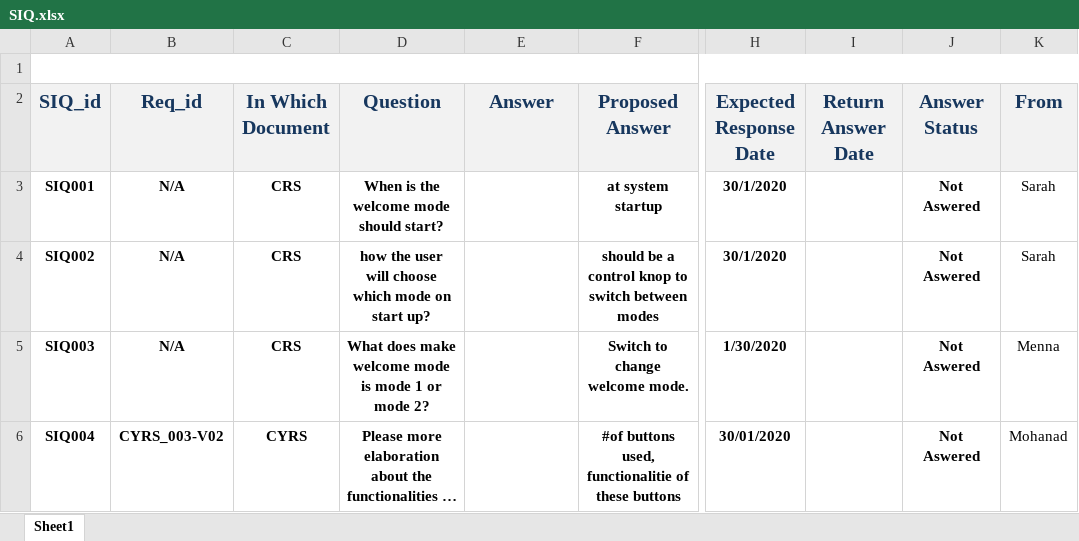
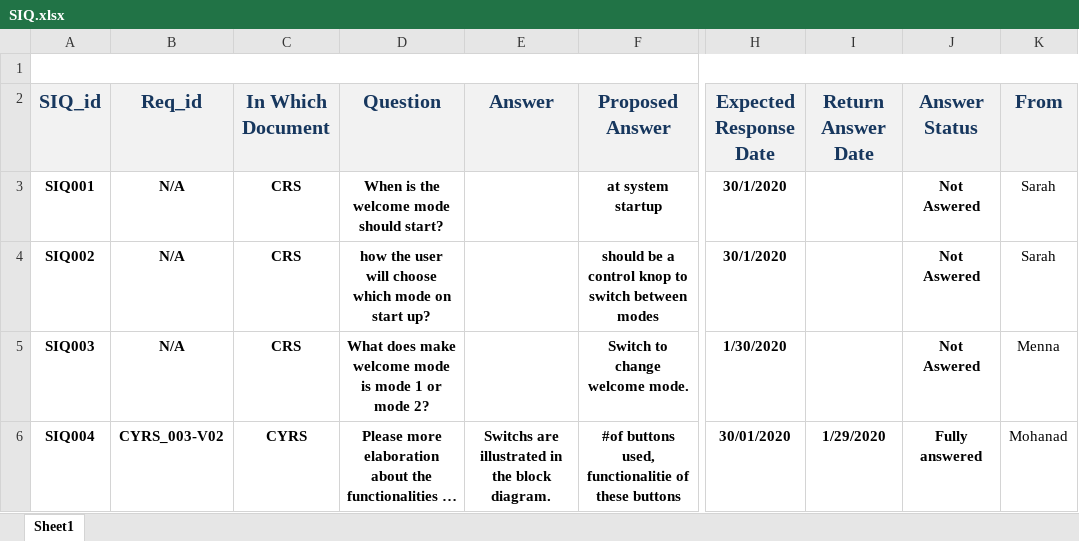
Before and after one commit to YoussefKamal40/PO5_LSAN, an Excel workbook: Input documents/SIQ.xlsx, sheet Sheet1, drawn as a sheet; only a part is shown, gaps mark what is left out; long unchanged cells end in …; values as stored, in another font and other column widths than the file's, no borders; the diff names each change by its address in the sheet, - before the commit and + after, or states it on an @@ line.

Commit message:
Update SIQ.xlsx
Answering  Mohand Question

```diff
--- a/Input documents/SIQ.xlsx (sheet Sheet1)
+++ b/Input documents/SIQ.xlsx (sheet Sheet1)
-E6 (Answer): (empty)
+E6 (Answer): Switchs are illustrated in the block diagram.
-I6 (Return Answer Date): (empty)
+I6 (Return Answer Date): 1/29/2020
-J6 (Answer Status): Not Aswered
+J6 (Answer Status): Fully answered
```
